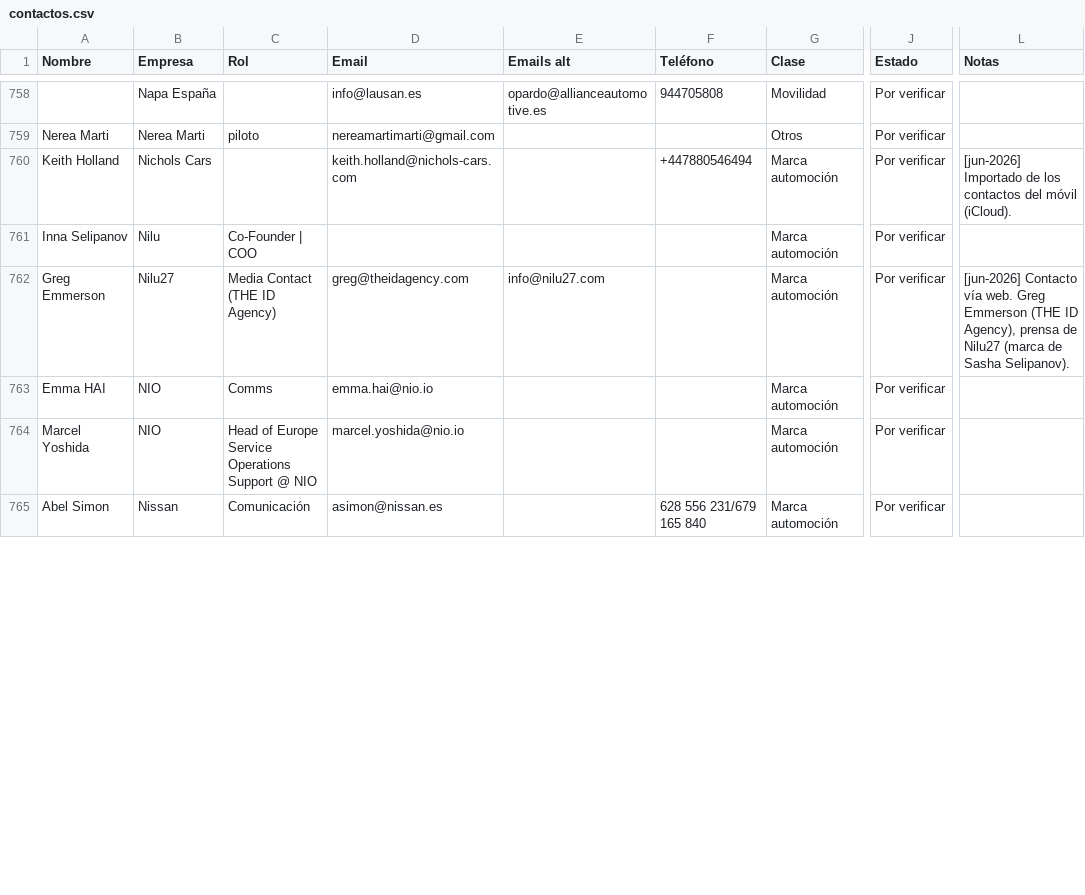
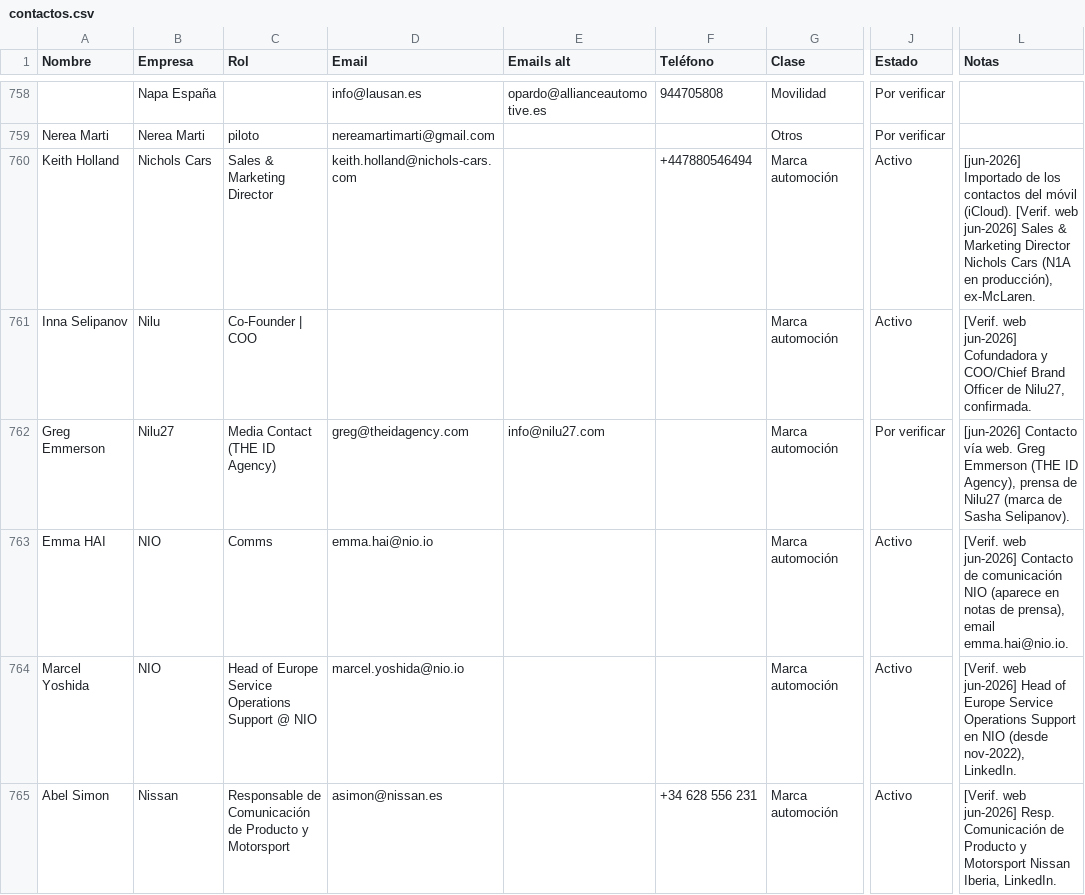
Before and after one commit to alvaromuro99/CarDesign-App, a CSV file: contactos/contactos.csv, drawn as a sheet; only a part is shown, gaps mark what is left out; the diff covers the shown part only; the diff names each change by its address in the sheet, - before the commit and + after, or states it on an @@ line.

```diff
--- a/contactos/contactos.csv
+++ b/contactos/contactos.csv
-C760 (Rol): (empty)
+C760 (Rol): Sales & Marketing Director
-J760:J761 (Estado): Por verificar
+J760:J761 (Estado): Activo
-L760 (Notas): …móvil (iCloud).
+L760 (Notas): …móvil (iCloud). [Verif. web jun-2026] Sales & Marketing Director Nichols Cars (N1A en producción), ex-McLaren.
-L761 (Notas): (empty)
+L761 (Notas): [Verif. web jun-2026] Cofundadora y COO/Chief Brand Officer de Nilu27, confirmada.
-J763:J765 (Estado): Por verificar
+J763:J765 (Estado): Activo
-L763 (Notas): (empty)
+L763 (Notas): [Verif. web jun-2026] Contacto de comunicación NIO (aparece en notas de prensa), email emma.hai@nio.io.
-L764 (Notas): (empty)
+L764 (Notas): [Verif. web jun-2026] Head of Europe Service Operations Support en NIO (desde nov-2022), LinkedIn.
-C765 (Rol): Comunicación
+C765 (Rol): Responsable de Comunicación de Producto y Motorsport
-F765 (Teléfono): 628 556 231/679 165 840
+F765 (Teléfono): +34 628 556 231
-L765 (Notas): (empty)
+L765 (Notas): [Verif. web jun-2026] Resp. Comunicación de Producto y Motorsport Nissan Iberia, LinkedIn.
```
Also changed, not shown: 1 added row, 2 removed rows and 49 edited cells elsewhere in this file, 1 other file.
